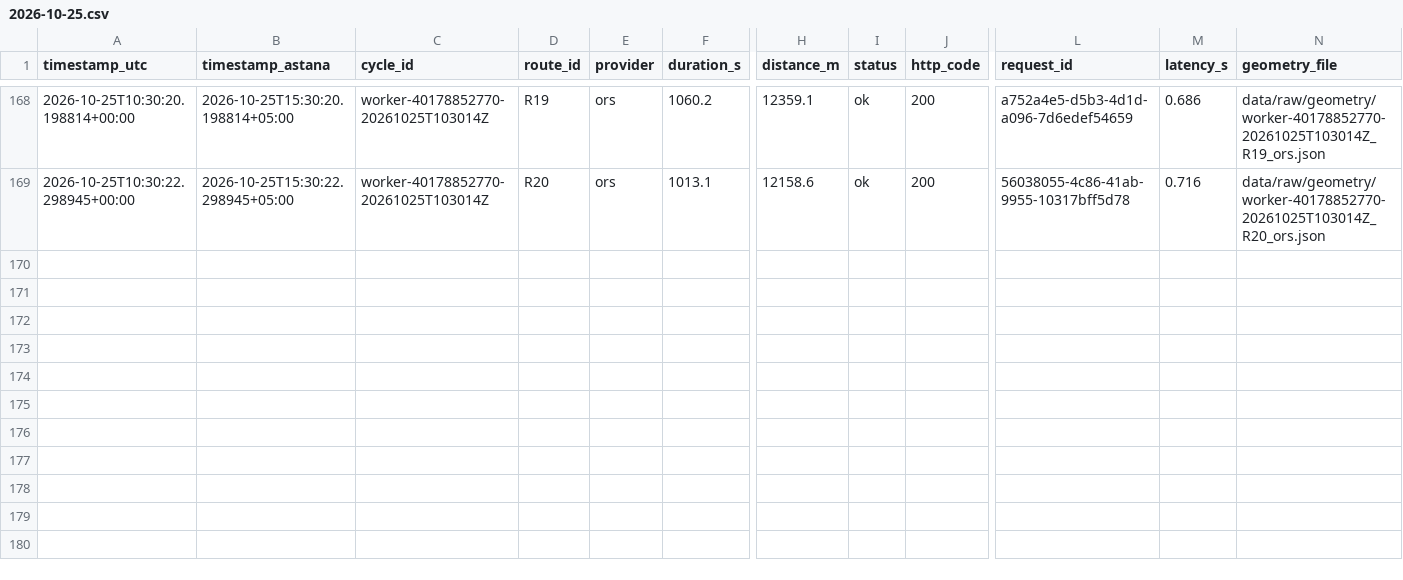
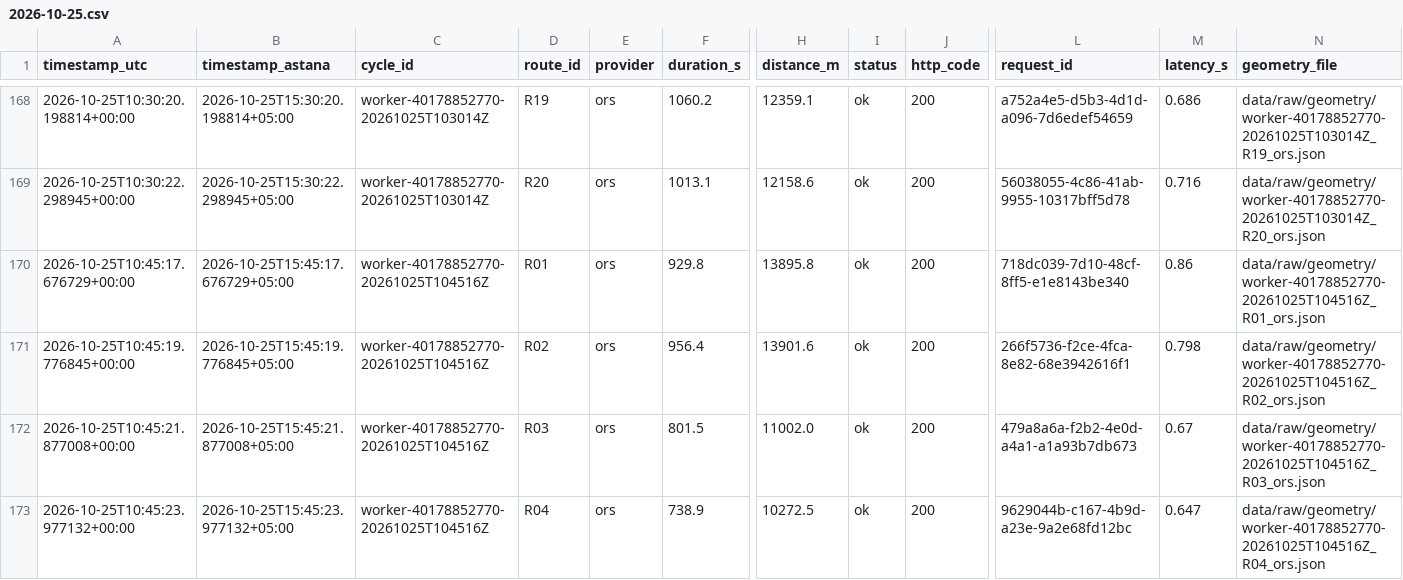
Before and after one commit to SuperFlyTK/rmt-a3-travel-time-astana, a CSV file: data/raw/2026-10-25.csv, drawn as a sheet; only a part is shown, gaps mark what is left out; rows hold the shown columns only; the diff names each change by its address in the sheet, - before the commit and + after, or states it on an @@ line.

```diff
--- a/data/raw/2026-10-25.csv
+++ b/data/raw/2026-10-25.csv
+row 170: 2026-10-25T10:45:17.676729+00:00 | 2026-10-25T15:45:17.676729+05:00 | worker-40178852770-20261025T104516Z | R01 | ors | 929.8 | 13895.8 | ok | 200 | 718dc039-7d10-48cf-8ff5-e1e8143be340 | 0.86 | data/raw/geometry/worker-40178852770-20261025T104516Z_R01_ors.json
+row 171: 2026-10-25T10:45:19.776845+00:00 | 2026-10-25T15:45:19.776845+05:00 | worker-40178852770-20261025T104516Z | R02 | ors | 956.4 | 13901.6 | ok | 200 | 266f5736-f2ce-4fca-8e82-68e3942616f1 | 0.798 | data/raw/geometry/worker-40178852770-20261025T104516Z_R02_ors.json
+row 172: 2026-10-25T10:45:21.877008+00:00 | 2026-10-25T15:45:21.877008+05:00 | worker-40178852770-20261025T104516Z | R03 | ors | 801.5 | 11002.0 | ok | 200 | 479a8a6a-f2b2-4e0d-a4a1-a1a93b7db673 | 0.67 | data/raw/geometry/worker-40178852770-20261025T104516Z_R03_ors.json
+row 173: 2026-10-25T10:45:23.977132+00:00 | 2026-10-25T15:45:23.977132+05:00 | worker-40178852770-20261025T104516Z | R04 | ors | 738.9 | 10272.5 | ok | 200 | 9629044b-c167-4b9d-a23e-9a2e68fd12bc | 0.647 | data/raw/geometry/worker-40178852770-20261025T104516Z_R04_ors.json
```
Also changed, not shown: 10 other files.
